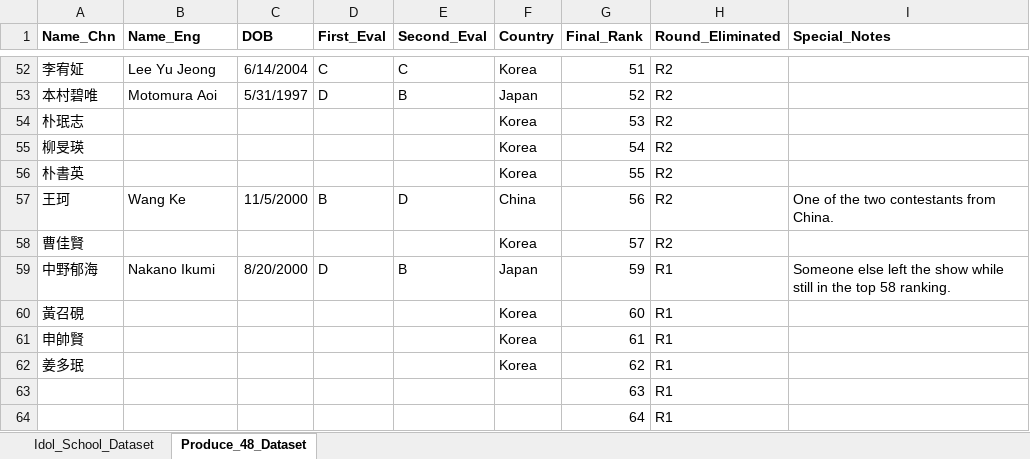
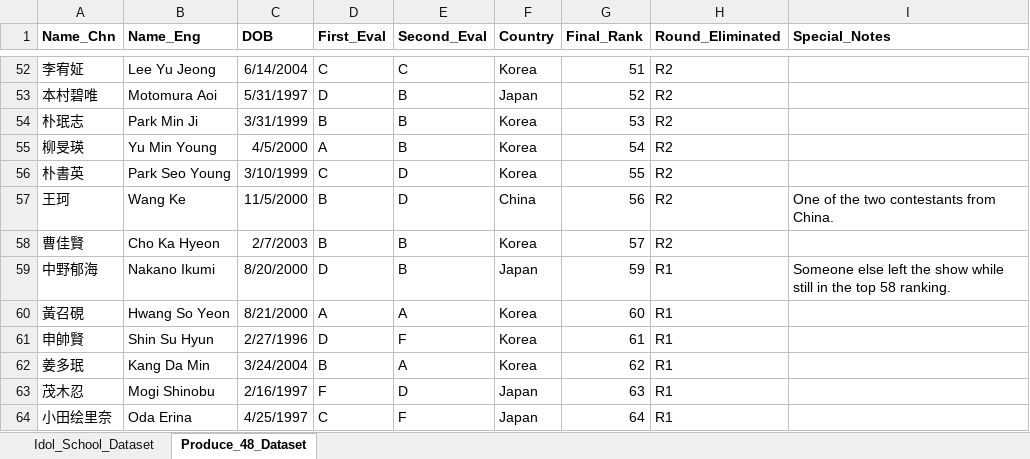
Before and after one commit to star1327p/K-Pop-Dataset, an Excel workbook: UNFINISHED_Idol_School_Dataset.xlsx, sheet Produce_48_Dataset, drawn as a sheet; only a part is shown, gaps mark what is left out; values as stored, in another font and other column widths than the file's, no borders; table styles not drawn; removed rows and columns are numbered as before the commit, all else as after; the diff covers the shown part only; the diff names each change by its address in the sheet, - before the commit and + after, or states it on an @@ line.

Commit message:
completed the Produce 48 data entry

```diff
--- a/UNFINISHED_Idol_School_Dataset.xlsx (sheet Produce_48_Dataset)
+++ b/UNFINISHED_Idol_School_Dataset.xlsx (sheet Produce_48_Dataset)
-B54 (Name_Eng): (empty)
+B54 (Name_Eng): Park Min Ji
-C54 (DOB): (empty)
+C54 (DOB): 3/31/1999
-D54 (First_Eval): (empty)
+D54 (First_Eval): B
-E54:E55 (Second_Eval): (empty)
+E54:E55 (Second_Eval): B
-B55 (Name_Eng): (empty)
+B55 (Name_Eng): Yu Min Young
-C55 (DOB): (empty)
+C55 (DOB): 4/5/2000
-D55 (First_Eval): (empty)
+D55 (First_Eval): A
-B56 (Name_Eng): (empty)
+B56 (Name_Eng): Park Seo Young
-C56 (DOB): (empty)
+C56 (DOB): 3/10/1999
-D56 (First_Eval): (empty)
+D56 (First_Eval): C
-E56 (Second_Eval): (empty)
+E56 (Second_Eval): D
-B58 (Name_Eng): (empty)
+B58 (Name_Eng): Cho Ka Hyeon
-C58 (DOB): (empty)
+C58 (DOB): 2/7/2003
-D58 (First_Eval): (empty)
+D58 (First_Eval): B
-E58 (Second_Eval): (empty)
+E58 (Second_Eval): B
-B60 (Name_Eng): (empty)
+B60 (Name_Eng): Hwang So Yeon
-C60 (DOB): (empty)
+C60 (DOB): 8/21/2000
-D60 (First_Eval): (empty)
+D60 (First_Eval): A
-E60 (Second_Eval): (empty)
+E60 (Second_Eval): A
-B61 (Name_Eng): (empty)
+B61 (Name_Eng): Shin Su Hyun
-C61 (DOB): (empty)
+C61 (DOB): 2/27/1996
-D61 (First_Eval): (empty)
+D61 (First_Eval): D
-E61 (Second_Eval): (empty)
+E61 (Second_Eval): F
-B62 (Name_Eng): (empty)
+B62 (Name_Eng): Kang Da Min
-C62 (DOB): (empty)
+C62 (DOB): 3/24/2004
-D62 (First_Eval): (empty)
+D62 (First_Eval): B
-E62 (Second_Eval): (empty)
+E62 (Second_Eval): A
-row 63:  |  |  |  |  |  | 63 | R1
-row 64:  |  |  |  |  |  | 64 | R1
+row 63: 茂木忍 | Mogi Shinobu | 2/16/1997 | F | D | Japan | 63 | R1
+row 64: 小田绘里奈 | Oda Erina | 4/25/1997 | C | F | Japan | 64 | R1
```
Also changed, not shown: 26 added rows, 26 removed rows and 8 edited cells elsewhere in this sheet.
